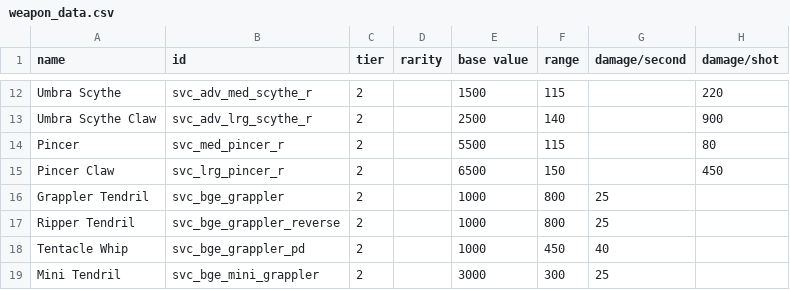
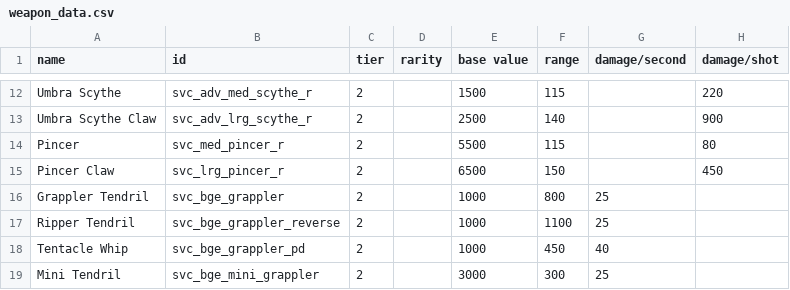
Before and after one commit to DesperatePeter/starsector-symbiotic-void-creatures, a CSV file: data/weapons/weapon_data.csv, drawn as a sheet; only a part is shown, gaps mark what is left out; the diff names each change by its address in the sheet, - before the commit and + after, or states it on an @@ line.

```diff
--- a/data/weapons/weapon_data.csv
+++ b/data/weapons/weapon_data.csv
-F17 (range): 800
+F17 (range): 1100
```
Also changed, not shown: data/hulls/ship_data.csv, 9 other files.
